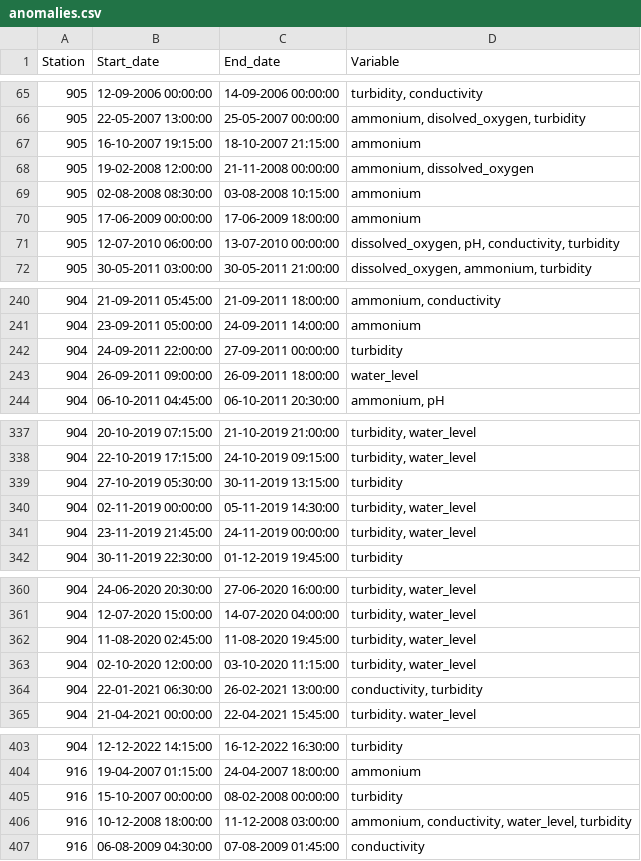
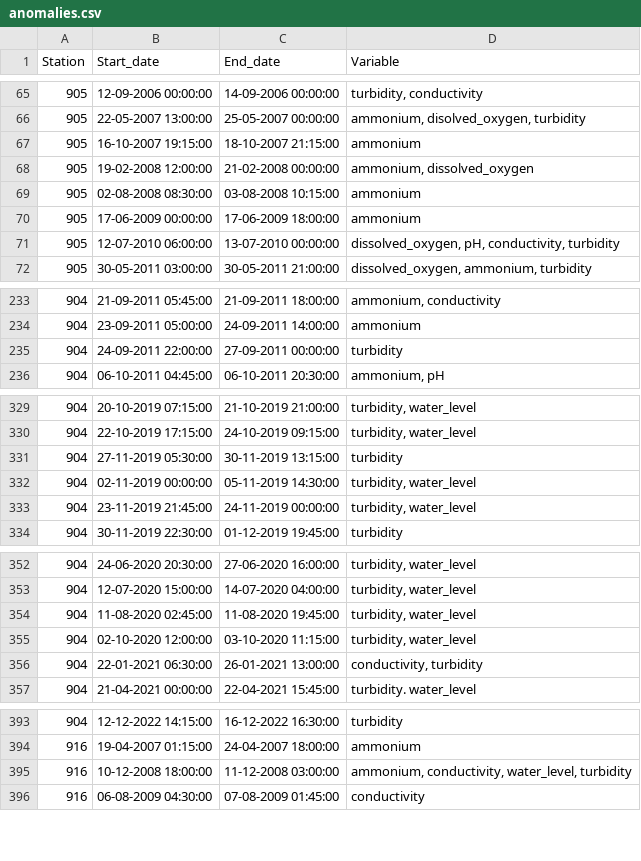
Before and after one commit to xrigueira/w-fda, a CSV file: anomalies.csv, drawn as a sheet; only a part is shown, gaps mark what is left out; the diff covers the shown part only.

```diff
--- a/anomalies.csv
+++ b/anomalies.csv
@@ -67,3 +67,3 @@ Station;Start_date;End_date;Variable
 905;16-10-2007 19:15:00;18-10-2007 21:15:00;ammonium
-905;19-02-2008 12:00:00;21-11-2008 00:00:00;ammonium, dissolved_oxygen
+905;19-02-2008 12:00:00;21-02-2008 00:00:00;ammonium, dissolved_oxygen
 905;02-08-2008 08:30:00;03-08-2008 10:15:00;ammonium
@@ -242,3 +235,2 @@ Station;Start_date;End_date;Variable
 904;24-09-2011 22:00:00;27-09-2011 00:00:00;turbidity
-904;26-09-2011 09:00:00;26-09-2011 18:00:00;water_level
 904;06-10-2011 04:45:00;06-10-2011 20:30:00;ammonium, pH
@@ -338,3 +330,3 @@ Station;Start_date;End_date;Variable
 904;22-10-2019 17:15:00;24-10-2019 09:15:00;turbidity, water_level
-904;27-10-2019 05:30:00;30-11-2019 13:15:00;turbidity
+904;27-11-2019 05:30:00;30-11-2019 13:15:00;turbidity
 904;02-11-2019 00:00:00;05-11-2019 14:30:00;turbidity, water_level
@@ -363,3 +355,3 @@ Station;Start_date;End_date;Variable
 904;02-10-2020 12:00:00;03-10-2020 11:15:00;turbidity, water_level
-904;22-01-2021 06:30:00;26-02-2021 13:00:00;conductivity, turbidity
+904;22-01-2021 06:30:00;26-01-2021 13:00:00;conductivity, turbidity
 904;21-04-2021 00:00:00;22-04-2021 15:45:00;turbidity. water_level
@@ -404,3 +394,2 @@ Station;Start_date;End_date;Variable
 916;19-04-2007 01:15:00;24-04-2007 18:00:00;ammonium
-916;15-10-2007 00:00:00;08-02-2008 00:00:00;turbidity
 916;10-12-2008 18:00:00;11-12-2008 03:00:00;ammonium, conductivity, water_level, turbidity
```
Also changed, not shown: 9 removed rows and 1 edited cell elsewhere in this file, 39 other files.
